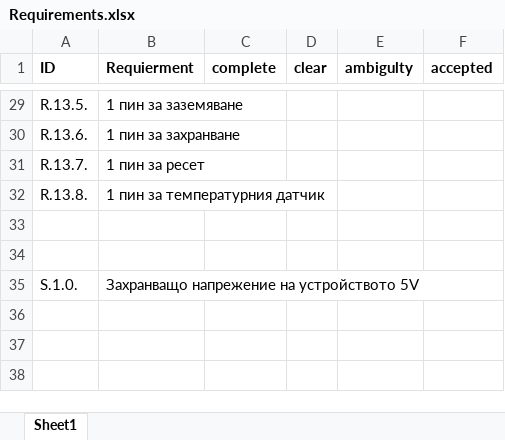
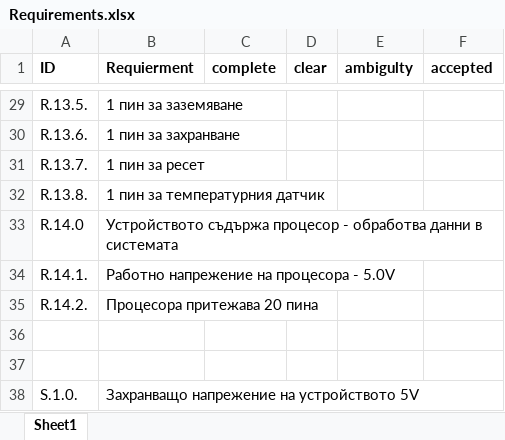
Before and after one commit to rsai2016/mdgsv, an Excel workbook: Requirements.xlsx, sheet Sheet1, drawn as a sheet; only a part is shown, gaps mark what is left out; values as stored, in another font and other column widths than the file's, no borders; the diff names each change by its address in the sheet, - before the commit and + after, or states it on an @@ line.

Commit message:
Version 3.0
Version 3.0.

```diff
--- a/Requirements.xlsx (sheet Sheet1)
+++ b/Requirements.xlsx (sheet Sheet1)
+row 33: R.14.0 | Устройството съдържа процесор - обработва данни в системата
+row 34: R.14.1. | Работно напрежение на процесора - 5.0V
+row 35: R.14.2. | Процесора притежава 20 пина
```
